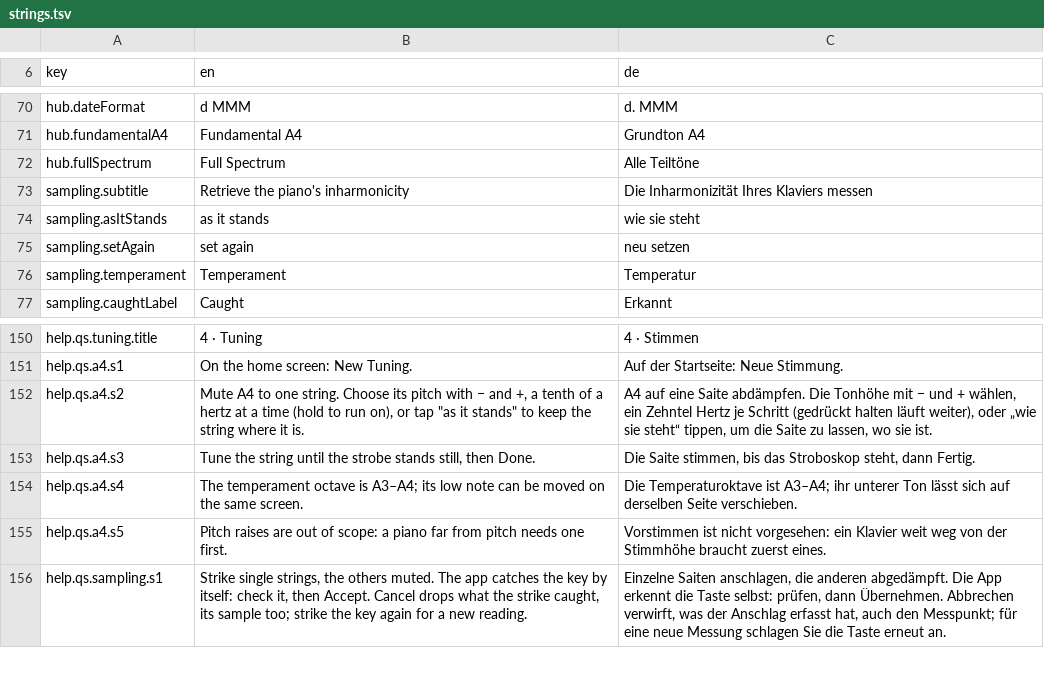
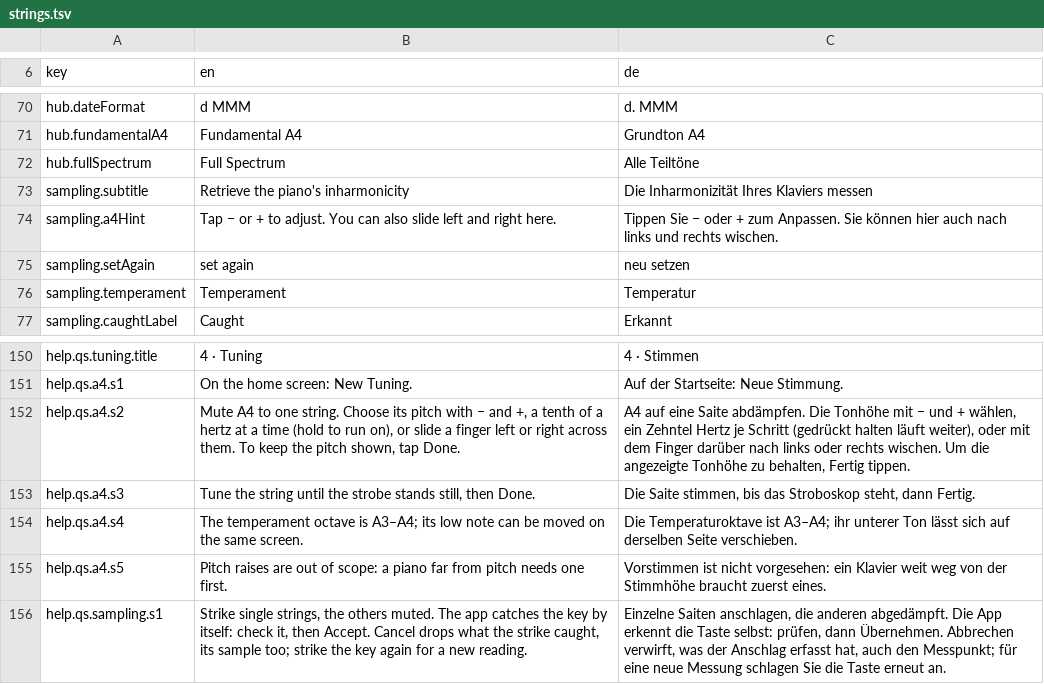
Before and after one commit to clavierhaus/clavier-tuner-foss, a TSV file: i18n/strings.tsv, drawn as a sheet; only a part is shown, gaps mark what is left out.

```diff
--- a/i18n/strings.tsv
+++ b/i18n/strings.tsv
@@ -73,3 +73,3 @@ hub.fullSpectrum	Full Spectrum	Alle Teiltöne
 sampling.subtitle	Retrieve the piano's inharmonicity	Die Inharmonizität Ihres Klaviers messen
-sampling.asItStands	as it stands	wie sie steht
+sampling.a4Hint	Tap − or + to adjust. You can also slide left and right here.	Tippen Sie − oder + zum Anpassen. Sie können hier auch nach links und rechts wischen.
 sampling.setAgain	set again	neu setzen
@@ -151,3 +151,3 @@ help.qs.tuning.title	4 · Tuning	4 · Stimmen
 help.qs.a4.s1	On the home screen: New Tuning.	Auf der Startseite: Neue Stimmung.
-help.qs.a4.s2	Mute A4 to one string. Choose its pitch with − and +, a tenth of a hertz at a time (hold to run on), or tap "as it stands" to keep the string where it is.	A4 auf eine Saite abdämpfen. Die Tonhöhe mit − und + wählen, ein Zehntel Hertz je Schritt (gedrückt halten läuft weiter), oder „wie sie steht“ tippen, um die Saite zu lassen, wo sie ist.
+help.qs.a4.s2	Mute A4 to one string. Choose its pitch with − and +, a tenth of a hertz at a time (hold to run on), or slide a finger left or right across them. To keep the pitch shown, tap Done.	A4 auf eine Saite abdämpfen. Die Tonhöhe mit − und + wählen, ein Zehntel Hertz je Schritt (gedrückt halten läuft weiter), oder mit dem Finger darüber nach links oder rechts wischen. Um die angezeigte Tonhöhe zu behalten, Fertig tippen.
 help.qs.a4.s3	Tune the string until the strobe stands still, then Done.	Die Saite stimmen, bis das Stroboskop steht, dann Fertig.
```
Also changed, not shown: 3 other files.
